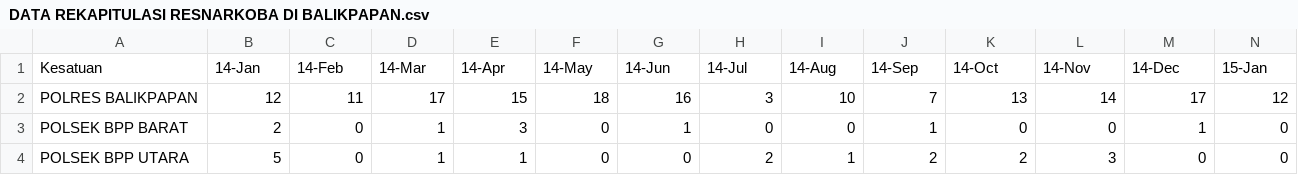
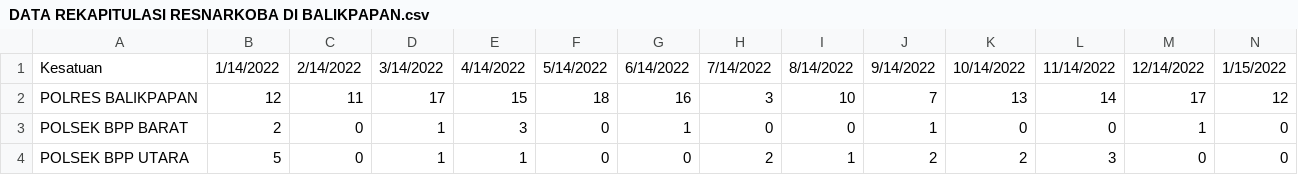
Before and after one commit to sabrianasistaa/Prediksi-Jumlah-Kasus-Narkoba-di-Balikpapan-TA, a CSV file: DATA REKAPITULASI RESNARKOBA DI BALIKPAPAN.csv, drawn as a sheet; only a part is shown; the diff covers the shown part only; the diff names each change by its address in the sheet, - before the commit and + after, or states it on an @@ line.

Commit message:
update index

```diff
--- a/DATA REKAPITULASI RESNARKOBA DI BALIKPAPAN.csv
+++ b/DATA REKAPITULASI RESNARKOBA DI BALIKPAPAN.csv
-B1: 14-Jan
+B1: 1/14/2022
-C1: 14-Feb
+C1: 2/14/2022
-D1: 14-Mar
+D1: 3/14/2022
-E1: 14-Apr
+E1: 4/14/2022
-F1: 14-May
+F1: 5/14/2022
-G1: 14-Jun
+G1: 6/14/2022
-H1: 14-Jul
+H1: 7/14/2022
-I1: 14-Aug
+I1: 8/14/2022
-J1: 14-Sep
+J1: 9/14/2022
-K1: 14-Oct
+K1: 10/14/2022
-L1: 14-Nov
+L1: 11/14/2022
-M1: 14-Dec
+M1: 12/14/2022
-N1: 15-Jan
+N1: 1/15/2022
```
Also changed, not shown: 83 edited cells elsewhere in this file.
